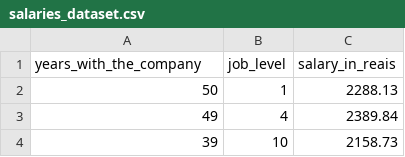
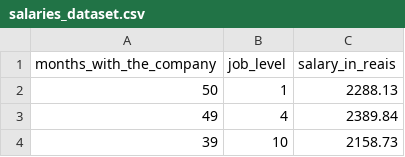
Before and after one commit to Reifhel/ml_models_practice, a CSV file: 03. Polynomial Regression/salary_forecast_model/datasets/salaries_dataset.csv, drawn as a sheet; only a part is shown.

Commit message:
Feat: Adding the EDA of the model dataset

```diff
--- a/03. Polynomial Regression/salary_forecast_model/datasets/salaries_dataset.csv
+++ b/03. Polynomial Regression/salary_forecast_model/datasets/salaries_dataset.csv
@@ -1,2 +1,2 @@
-years_with_the_company,job_level,salary_in_reais
+months_with_the_company,job_level,salary_in_reais
 50,1,2288.13
```
Also changed, not shown: 1 other file.
